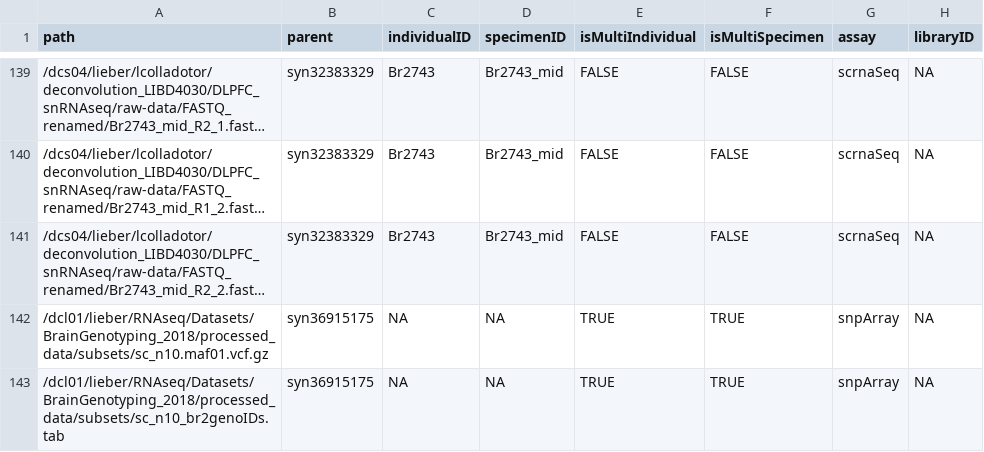
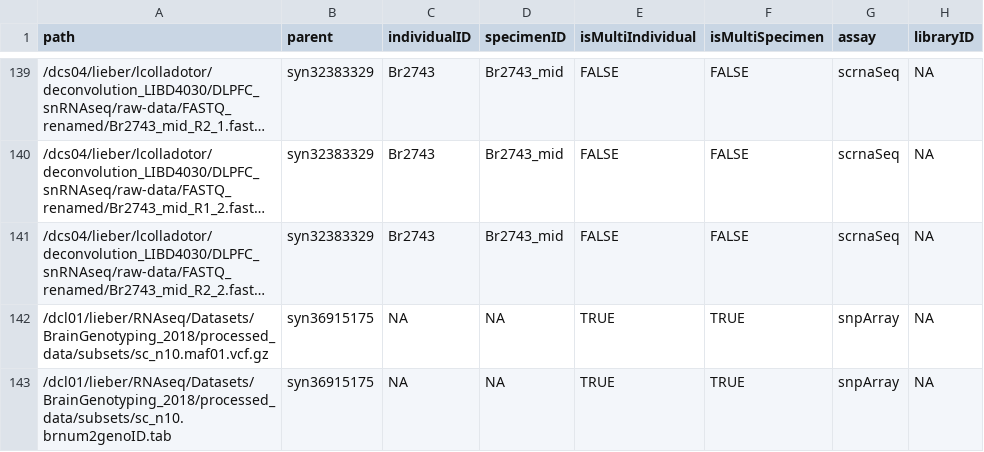
Before and after one commit to LieberInstitute/DLPFC_snRNAseq, a TSV file: processed-data/04_synapse_upload/manifest.tsv, drawn as a sheet; only a part is shown, gaps mark what is left out; long unchanged cells end in …; the diff names each change by its address in the sheet, - before the commit and + after, or states it on an @@ line.

Commit message:
Update genotyping file paths

```diff
--- a/processed-data/04_synapse_upload/manifest.tsv
+++ b/processed-data/04_synapse_upload/manifest.tsv
-A143 (path): /dcl01/lieber/RNAseq/Datasets/BrainGenotyping_2018/processed_data/subsets/sc_n10_br2genoIDs.tab
+A143 (path): /dcl01/lieber/RNAseq/Datasets/BrainGenotyping_2018/processed_data/subsets/sc_n10.brnum2genoID.tab
```
Also changed, not shown: 2 other files.
